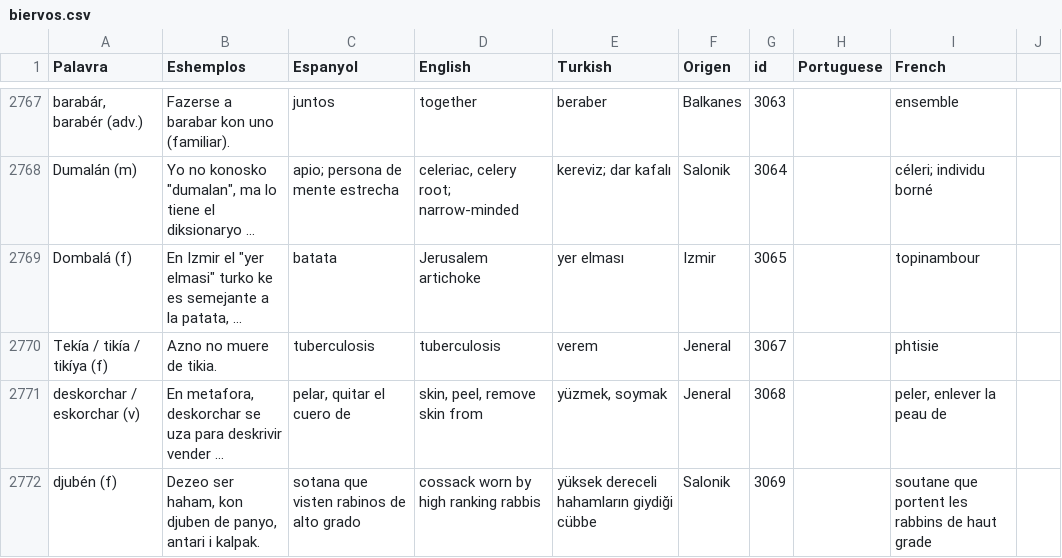
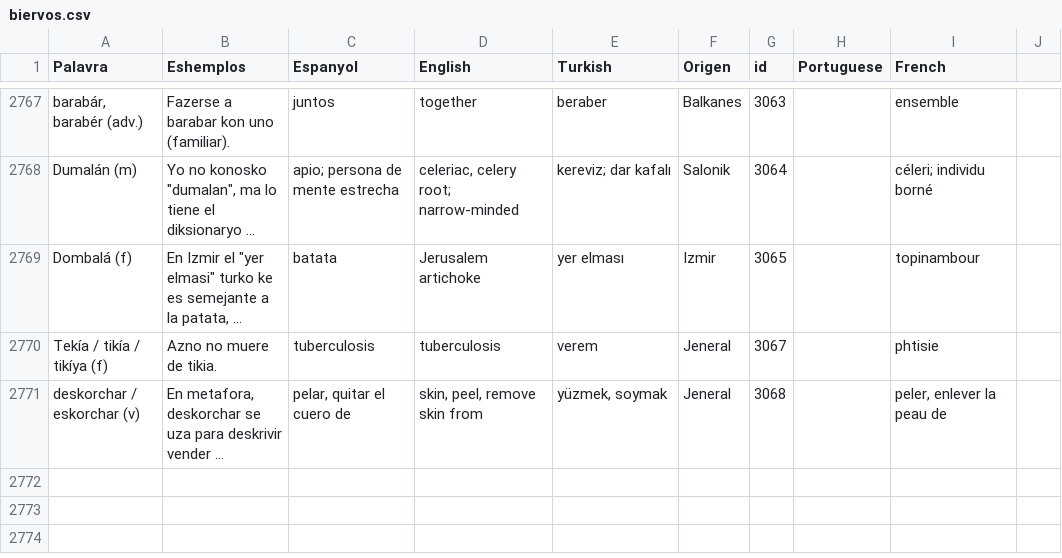
Before and after one commit to kantoniko/ladino-diksionaryo-data, a CSV file: biervos.csv, drawn as a sheet; only a part is shown, gaps mark what is left out; long unchanged cells end in …; the diff names each change by its address in the sheet, - before the commit and + after, or states it on an @@ line.

Commit message:
add djuben

```diff
--- a/biervos.csv
+++ b/biervos.csv
-row 2772: djubén (f) | Dezeo ser haham, kon djuben de panyo, antari i kalpak. | sotana que visten rabinos de alto grado | cossack worn by high ranking rabbis | yüksek dereceli hahamların giydiği cübbe | Salonik | 3069 |  | soutane que portent les rabbins de haut grade
```
Also changed, not shown: 1 other file.
